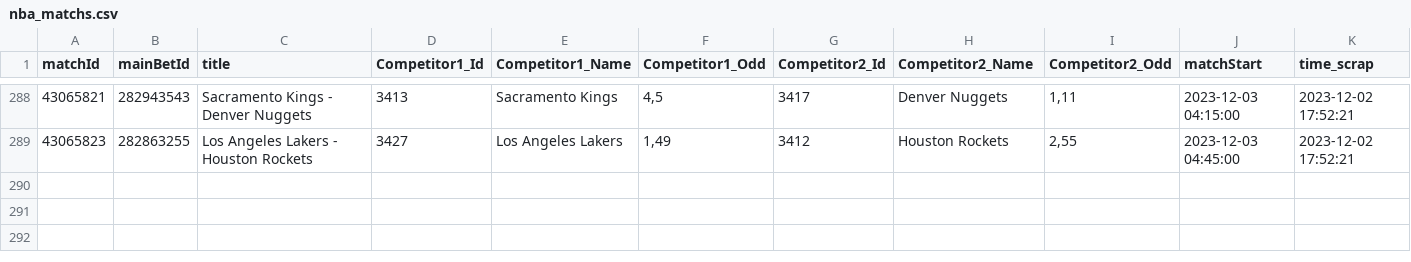
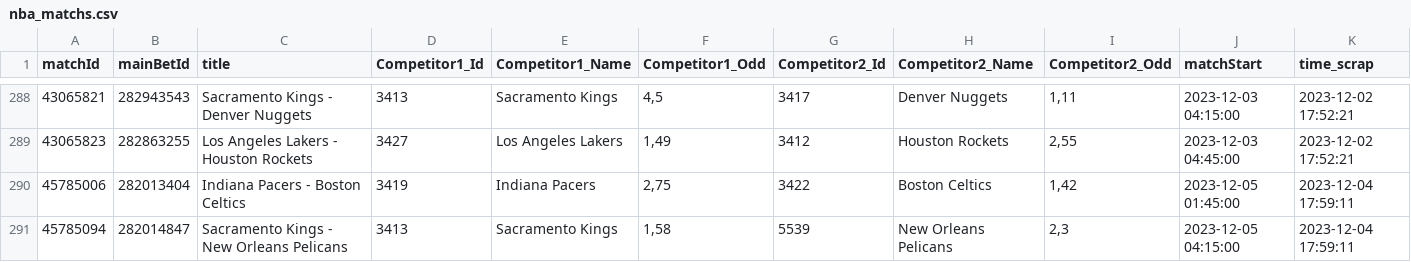
Before and after one commit to Alexis-vs/winaRaque, a CSV file: inst/extdata/nba_matchs.csv, drawn as a sheet; only a part is shown, gaps mark what is left out.

Commit message:
Add nba matchs in data

```diff
--- a/inst/extdata/nba_matchs.csv
+++ b/inst/extdata/nba_matchs.csv
@@ -289 +289,3 @@
 "43065823";"282863255";"Los Angeles Lakers - Houston Rockets";"3427";"Los Angeles Lakers";1,49;"3412";"Houston Rockets";2,55;2023-12-03 04:45:00;2023-12-02 17:52:21
+"45785006";"282013404";"Indiana Pacers - Boston Celtics";"3419";"Indiana Pacers";2,75;"3422";"Boston Celtics";1,42;2023-12-05 01:45:00;2023-12-04 17:59:11
+"45785094";"282014847";"Sacramento Kings - New Orleans Pelicans";"3413";"Sacramento Kings";1,58;"5539";"New Orleans Pelicans";2,3;2023-12-05 04:15:00;2023-12-04 17:59:11
```
